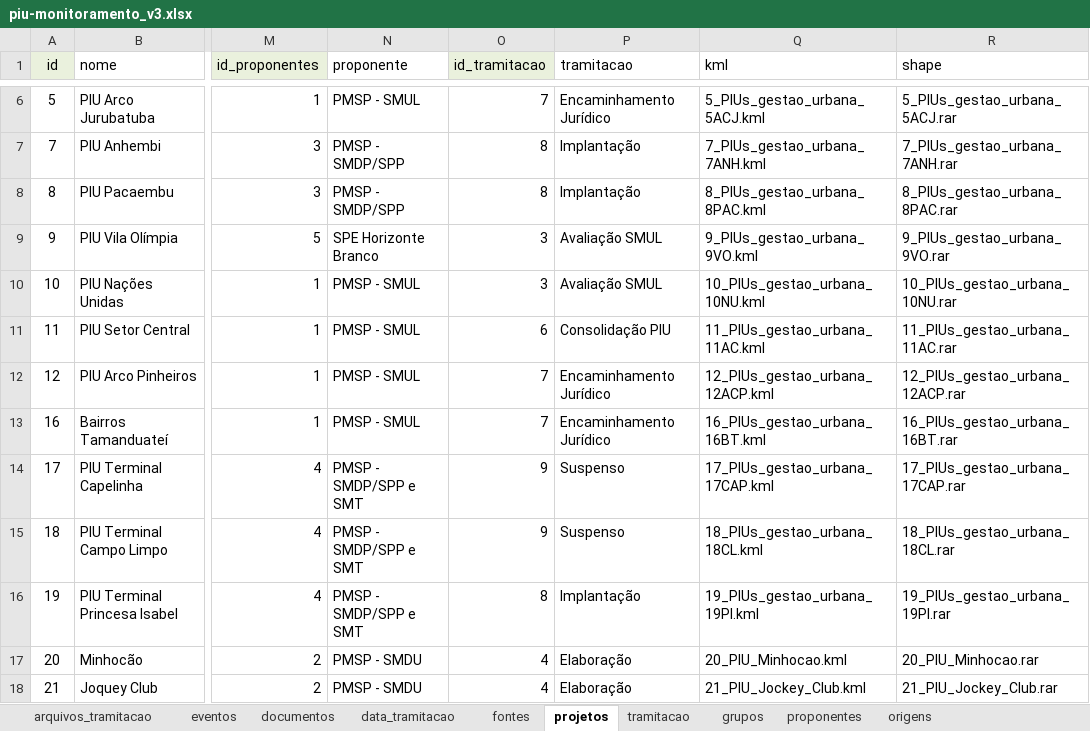
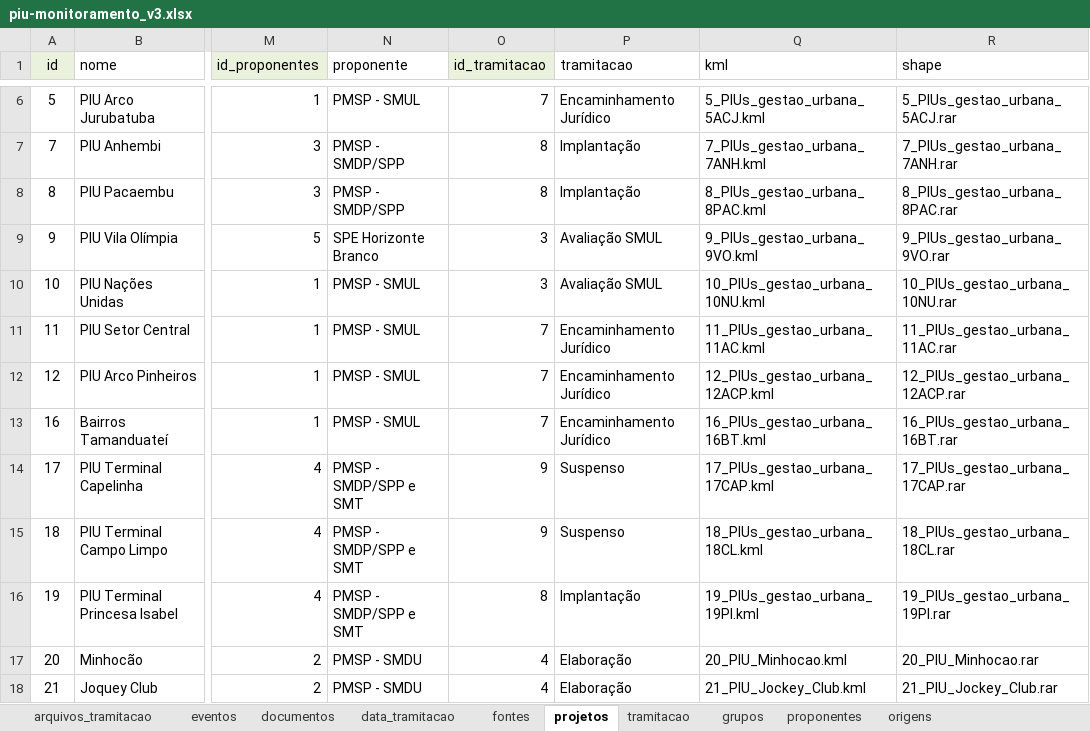
Before and after one commit to SPURB/piu-monitoramento-backend, an Excel workbook: input/piu-monitoramento_v3.xlsx, sheet projetos, drawn as a sheet; only a part is shown, gaps mark what is left out; values as stored, in another font and other column widths than the file's, no borders; conditional formats not drawn; the diff names each change by its address in the sheet, - before the commit and + after, or states it on an @@ line.

```diff
--- a/input/piu-monitoramento_v3.xlsx (sheet projetos)
+++ b/input/piu-monitoramento_v3.xlsx (sheet projetos)
-O11 (id_tramitacao): 6
+O11 (id_tramitacao): 7
-P11 (tramitacao): Consolidação PIU
+P11 (tramitacao): Encaminhamento Jurídico
```
Also changed, not shown: sheet arquivos_tramitacao, sheet data_tramitacao, sheet eventos, formulas that keep their value.
